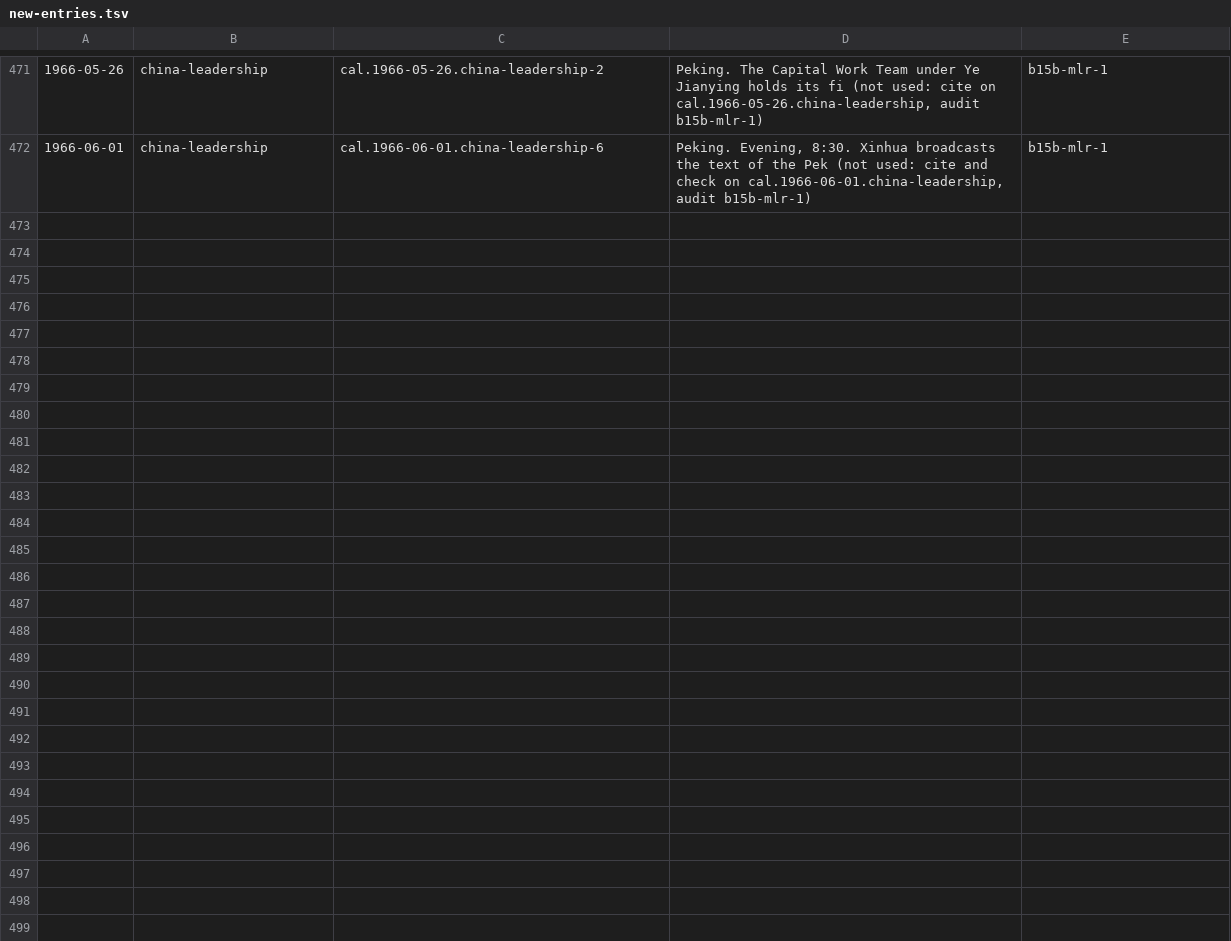
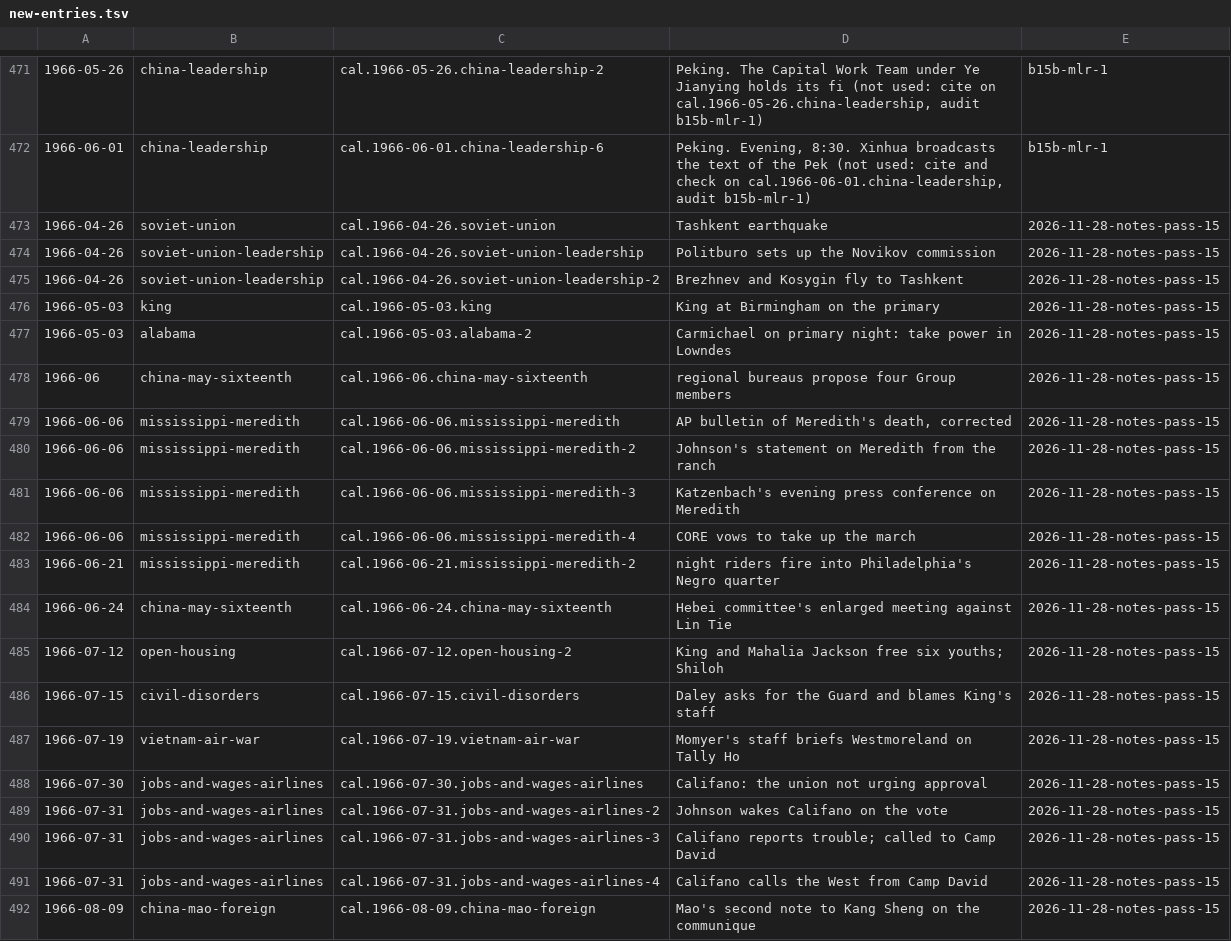
Before and after one commit to Impending2223/bib, a TSV file: inbox/new-entries.tsv, drawn as a sheet; only a part is shown, gaps mark what is left out; the diff covers the shown part only; the diff names each change by its address in the sheet, - before the commit and + after, or states it on an @@ line.

```diff
--- a/inbox/new-entries.tsv
+++ b/inbox/new-entries.tsv
+row 473: 1966-04-26 | soviet-union | cal.1966-04-26.soviet-union | Tashkent earthquake | 2026-11-28-notes-pass-15
+row 474: 1966-04-26 | soviet-union-leadership | cal.1966-04-26.soviet-union-leadership | Politburo sets up the Novikov commission | 2026-11-28-notes-pass-15
+row 475: 1966-04-26 | soviet-union-leadership | cal.1966-04-26.soviet-union-leadership-2 | Brezhnev and Kosygin fly to Tashkent | 2026-11-28-notes-pass-15
+row 476: 1966-05-03 | king | cal.1966-05-03.king | King at Birmingham on the primary | 2026-11-28-notes-pass-15
+row 477: 1966-05-03 | alabama | cal.1966-05-03.alabama-2 | Carmichael on primary night: take power in Lowndes | 2026-11-28-notes-pass-15
+row 478: 1966-06 | china-may-sixteenth | cal.1966-06.china-may-sixteenth | regional bureaus propose four Group members | 2026-11-28-notes-pass-15
+row 479: 1966-06-06 | mississippi-meredith | cal.1966-06-06.mississippi-meredith | AP bulletin of Meredith's death, corrected | 2026-11-28-notes-pass-15
+row 480: 1966-06-06 | mississippi-meredith | cal.1966-06-06.mississippi-meredith-2 | Johnson's statement on Meredith from the ranch | 2026-11-28-notes-pass-15
+row 481: 1966-06-06 | mississippi-meredith | cal.1966-06-06.mississippi-meredith-3 | Katzenbach's evening press conference on Meredith | 2026-11-28-notes-pass-15
+row 482: 1966-06-06 | mississippi-meredith | cal.1966-06-06.mississippi-meredith-4 | CORE vows to take up the march | 2026-11-28-notes-pass-15
+row 483: 1966-06-21 | mississippi-meredith | cal.1966-06-21.mississippi-meredith-2 | night riders fire into Philadelphia's Negro quarter | 2026-11-28-notes-pass-15
+row 484: 1966-06-24 | china-may-sixteenth | cal.1966-06-24.china-may-sixteenth | Hebei committee's enlarged meeting against Lin Tie | 2026-11-28-notes-pass-15
+row 485: 1966-07-12 | open-housing | cal.1966-07-12.open-housing-2 | King and Mahalia Jackson free six youths; Shiloh | 2026-11-28-notes-pass-15
+row 486: 1966-07-15 | civil-disorders | cal.1966-07-15.civil-disorders | Daley asks for the Guard and blames King's staff | 2026-11-28-notes-pass-15
+row 487: 1966-07-19 | vietnam-air-war | cal.1966-07-19.vietnam-air-war | Momyer's staff briefs Westmoreland on Tally Ho | 2026-11-28-notes-pass-15
+row 488: 1966-07-30 | jobs-and-wages-airlines | cal.1966-07-30.jobs-and-wages-airlines | Califano: the union not urging approval | 2026-11-28-notes-pass-15
+row 489: 1966-07-31 | jobs-and-wages-airlines | cal.1966-07-31.jobs-and-wages-airlines-2 | Johnson wakes Califano on the vote | 2026-11-28-notes-pass-15
+row 490: 1966-07-31 | jobs-and-wages-airlines | cal.1966-07-31.jobs-and-wages-airlines-3 | Califano reports trouble; called to Camp David | 2026-11-28-notes-pass-15
+row 491: 1966-07-31 | jobs-and-wages-airlines | cal.1966-07-31.jobs-and-wages-airlines-4 | Califano calls the West from Camp David | 2026-11-28-notes-pass-15
+row 492: 1966-08-09 | china-mao-foreign | cal.1966-08-09.china-mao-foreign | Mao's second note to Kang Sheng on the communique | 2026-11-28-notes-pass-15
```
Also changed, not shown: 15 added rows elsewhere in this file, notes/leftovers/2026-11-26.tsv, 15 other files.
